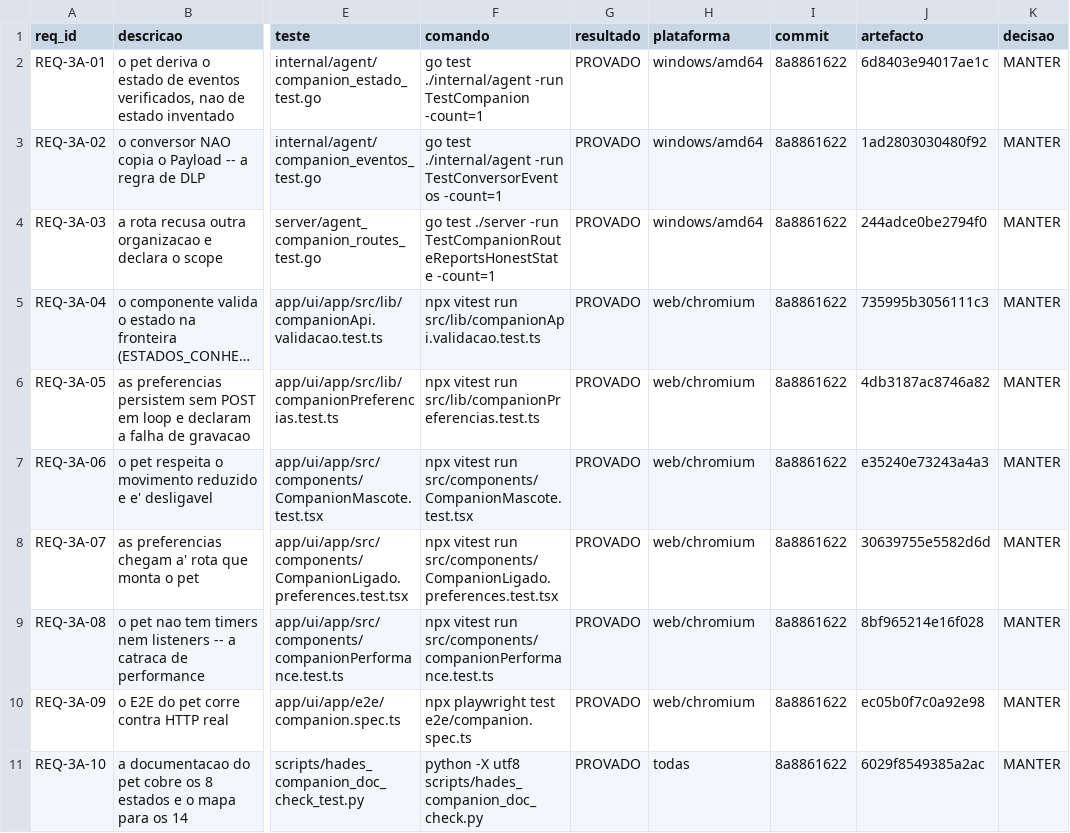
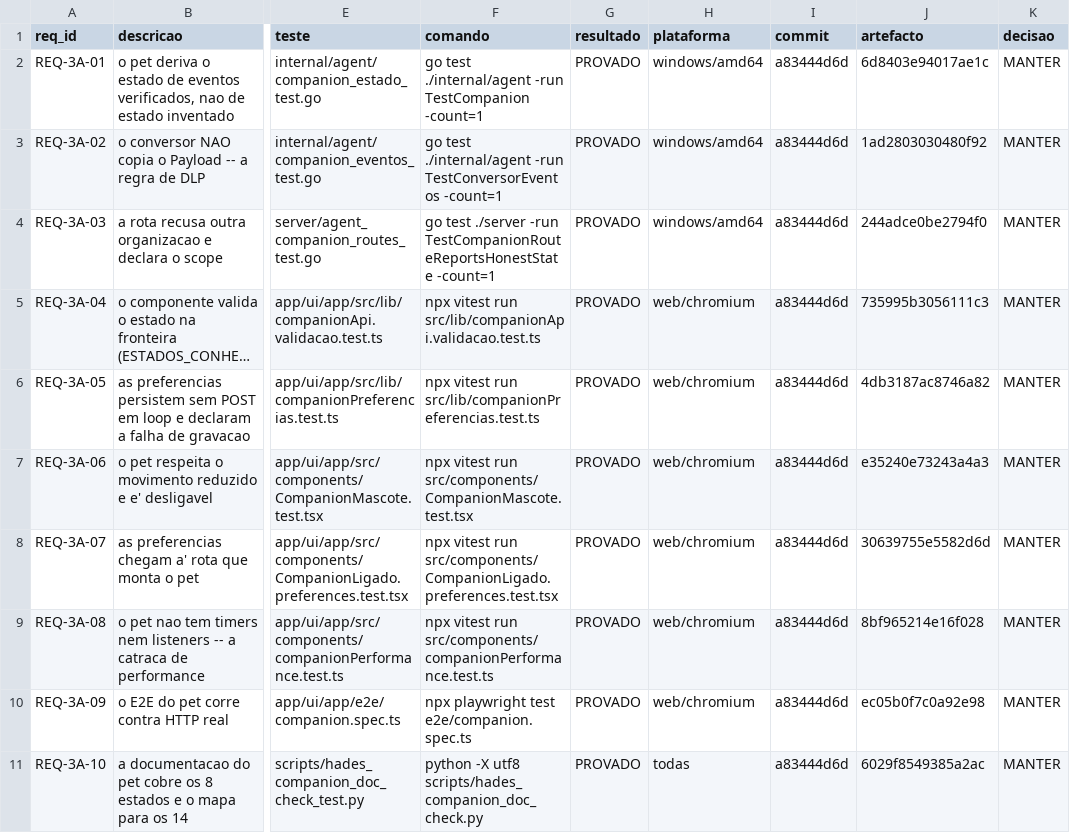
Before and after one commit to DZ23-LTDA/hades-ollama, a CSV file: docs/audit/REQUISITOS.csv, drawn as a sheet; only a part is shown, gaps mark what is left out; long unchanged cells end in …; the diff names each change by its address in the sheet, - before the commit and + after, or states it on an @@ line.

```diff
--- a/docs/audit/REQUISITOS.csv
+++ b/docs/audit/REQUISITOS.csv
-I2:I11 (commit): 8a8861622
+I2:I11 (commit): a83444d6d
```
Also changed, not shown: docs/audit/PARIDADE_EVIDENCIAS.csv, 14 other files.
